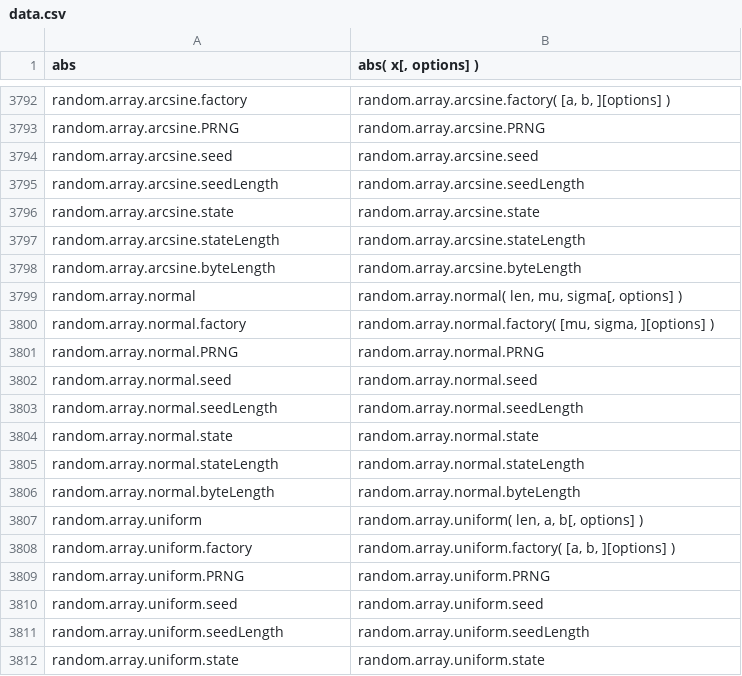
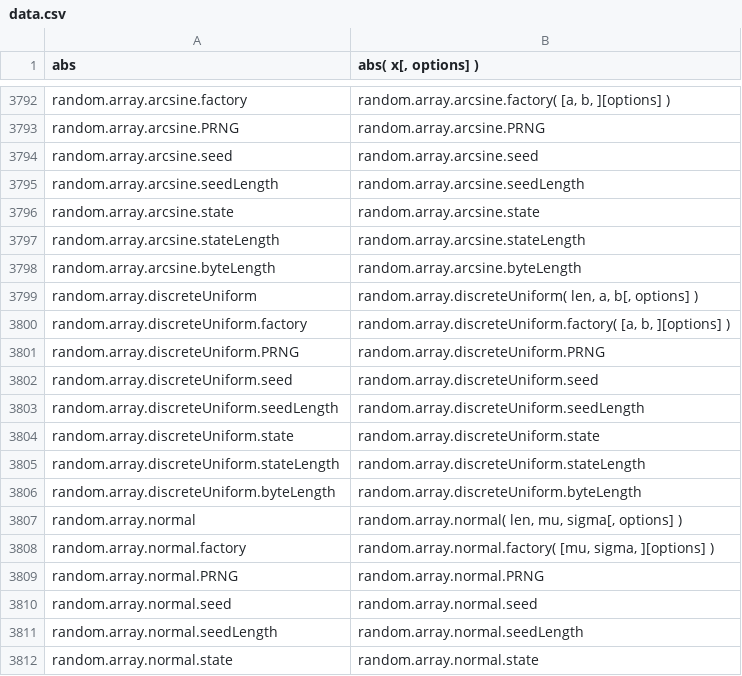
Before and after one commit to stdlib-js/repl-signature, a CSV file: data/data.csv, drawn as a sheet; only a part is shown, gaps mark what is left out; the shorter side is filled out with more unchanged rows.

```diff
--- a/data/data.csv
+++ b/data/data.csv
@@ -3798,2 +3798,10 @@ random.array.arcsine.stateLength,"random.array.arcsine.stateLength"
 random.array.arcsine.byteLength,"random.array.arcsine.byteLength"
+random.array.discreteUniform,"random.array.discreteUniform( len, a, b[, options] )"
+random.array.discreteUniform.factory,"random.array.discreteUniform.factory( [a, b, ][options] )"
+random.array.discreteUniform.PRNG,"random.array.discreteUniform.PRNG"
+random.array.discreteUniform.seed,"random.array.discreteUniform.seed"
+random.array.discreteUniform.seedLength,"random.array.discreteUniform.seedLength"
+random.array.discreteUniform.state,"random.array.discreteUniform.state"
+random.array.discreteUniform.stateLength,"random.array.discreteUniform.stateLength"
+random.array.discreteUniform.byteLength,"random.array.discreteUniform.byteLength"
 random.array.normal,"random.array.normal( len, mu, sigma[, options] )"
```
Also changed, not shown: 1 other file.
